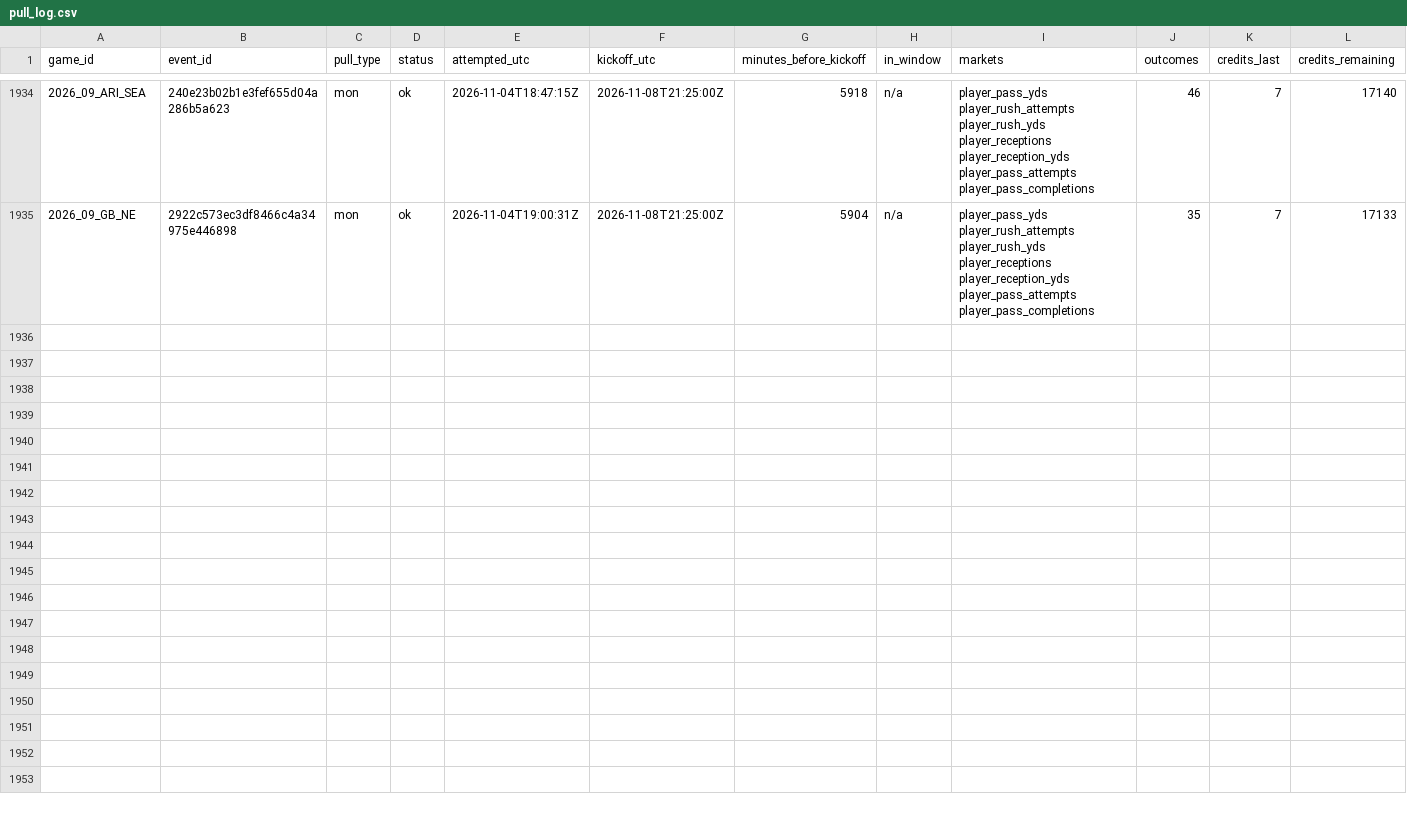
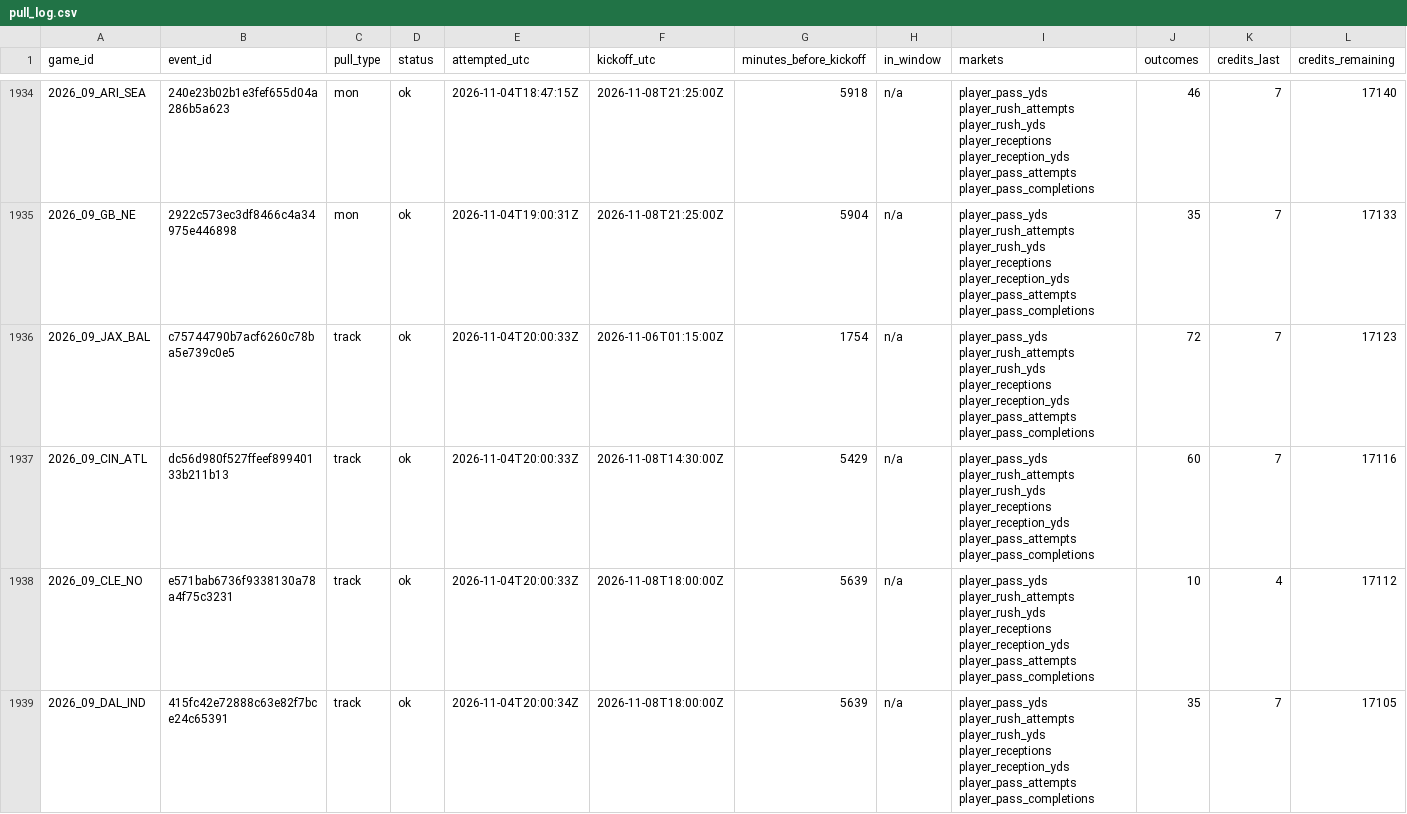
Before and after one commit to mvpeterson0-netizen/NFL-Odds-Tracker, a CSV file: data/pull_log.csv, drawn as a sheet; only a part is shown, gaps mark what is left out; rows hold the shown columns only; the diff covers the shown part only; the diff names each change by its address in the sheet, - before the commit and + after, or states it on an @@ line.

```diff
--- a/data/pull_log.csv
+++ b/data/pull_log.csv
+row 1936: 2026_09_JAX_BAL | c75744790b7acf6260c78ba5e739c0e5 | track | ok | 2026-11-04T20:00:33Z | 2026-11-06T01:15:00Z | 1754 | n/a | player_pass_yds player_rush_attempts player_rush_yds player_receptions player_reception_yds player_pass_attempts player_pass_completions | 72 | 7 | 17123
+row 1937: 2026_09_CIN_ATL | dc56d980f527ffeef89940133b211b13 | track | ok | 2026-11-04T20:00:33Z | 2026-11-08T14:30:00Z | 5429 | n/a | player_pass_yds player_rush_attempts player_rush_yds player_receptions player_reception_yds player_pass_attempts player_pass_completions | 60 | 7 | 17116
+row 1938: 2026_09_CLE_NO | e571bab6736f9338130a78a4f75c3231 | track | ok | 2026-11-04T20:00:33Z | 2026-11-08T18:00:00Z | 5639 | n/a | player_pass_yds player_rush_attempts player_rush_yds player_receptions player_reception_yds player_pass_attempts player_pass_completions | 10 | 4 | 17112
+row 1939: 2026_09_DAL_IND | 415fc42e72888c63e82f7bce24c65391 | track | ok | 2026-11-04T20:00:34Z | 2026-11-08T18:00:00Z | 5639 | n/a | player_pass_yds player_rush_attempts player_rush_yds player_receptions player_reception_yds player_pass_attempts player_pass_completions | 35 | 7 | 17105
```
Also changed, not shown: 11 added rows elsewhere in this file, data/prop_links.csv, data/runs/2026-11.csv, 8 other files.
